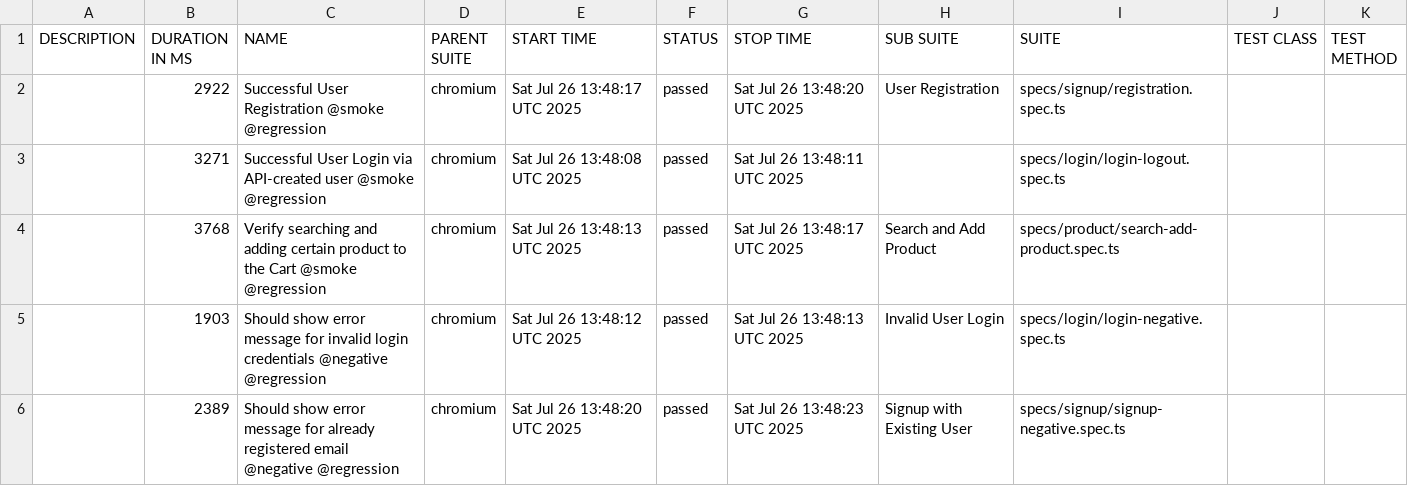
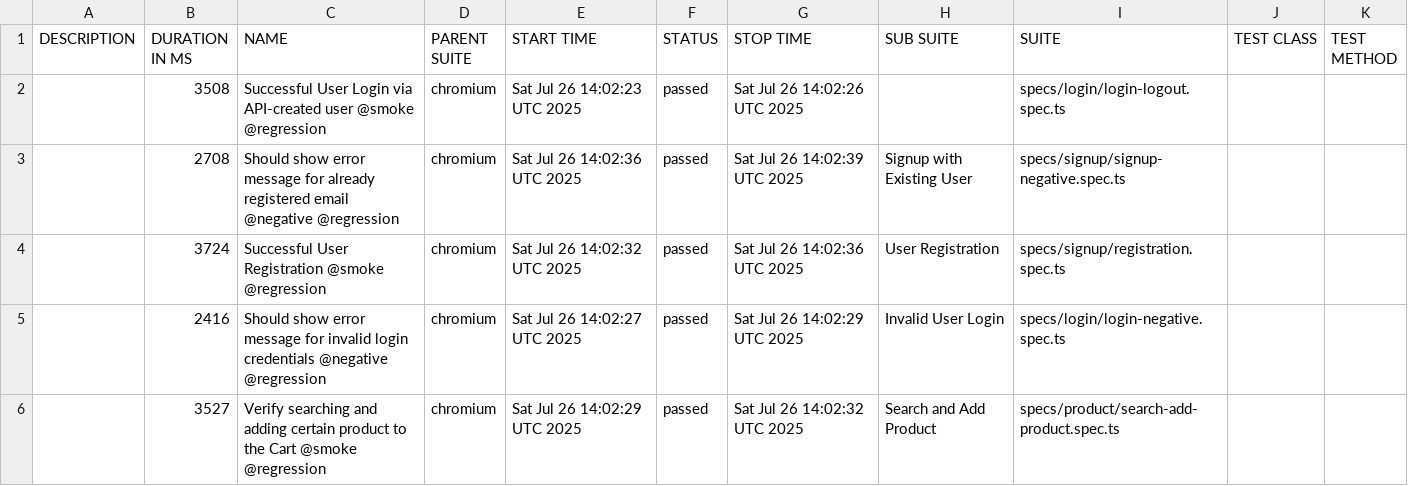
Before and after one commit to srmiljus/Automation_Exercise_PW_TS, a CSV file: data/suites.csv, drawn as a sheet.

```diff
--- a/data/suites.csv
+++ b/data/suites.csv
@@ -1,6 +1,6 @@
 "DESCRIPTION","DURATION IN MS","NAME","PARENT SUITE","START TIME","STATUS","STOP TIME","SUB SUITE","SUITE","TEST CLASS","TEST METHOD"
-"","2922","Successful User Registration @smoke @regression","chromium","Sat Jul 26 13:48:17 UTC 2025","passed","Sat Jul 26 13:48:20 UTC 2025","User Registration","specs/signup/registration.spec.ts","",""
-"","3271","Successful User Login via API-created user @smoke @regression","chromium","Sat Jul 26 13:48:08 UTC 2025","passed","Sat Jul 26 13:48:11 UTC 2025","","specs/login/login-logout.spec.ts","",""
-"","3768","Verify searching and adding certain product to the Cart @smoke @regression","chromium","Sat Jul 26 13:48:13 UTC 2025","passed","Sat Jul 26 13:48:17 UTC 2025","Search and Add Product","specs/product/search-add-product.spec.ts","",""
-"","1903","Should show error message for invalid login credentials @negative @regression","chromium","Sat Jul 26 13:48:12 UTC 2025","passed","Sat Jul 26 13:48:13 UTC 2025","Invalid User Login","specs/login/login-negative.spec.ts","",""
-"","2389","Should show error message for already registered email @negative @regression","chromium","Sat Jul 26 13:48:20 UTC 2025","passed","Sat Jul 26 13:48:23 UTC 2025","Signup with Existing User","specs/signup/signup-negative.spec.ts","",""
+"","3508","Successful User Login via API-created user @smoke @regression","chromium","Sat Jul 26 14:02:23 UTC 2025","passed","Sat Jul 26 14:02:26 UTC 2025","","specs/login/login-logout.spec.ts","",""
+"","2708","Should show error message for already registered email @negative @regression","chromium","Sat Jul 26 14:02:36 UTC 2025","passed","Sat Jul 26 14:02:39 UTC 2025","Signup with Existing User","specs/signup/signup-negative.spec.ts","",""
+"","3724","Successful User Registration @smoke @regression","chromium","Sat Jul 26 14:02:32 UTC 2025","passed","Sat Jul 26 14:02:36 UTC 2025","User Registration","specs/signup/registration.spec.ts","",""
+"","2416","Should show error message for invalid login credentials @negative @regression","chromium","Sat Jul 26 14:02:27 UTC 2025","passed","Sat Jul 26 14:02:29 UTC 2025","Invalid User Login","specs/login/login-negative.spec.ts","",""
+"","3527","Verify searching and adding certain product to the Cart @smoke @regression","chromium","Sat Jul 26 14:02:29 UTC 2025","passed","Sat Jul 26 14:02:32 UTC 2025","Search and Add Product","specs/product/search-add-product.spec.ts","",""
```
Also changed, not shown: 28 other files.
